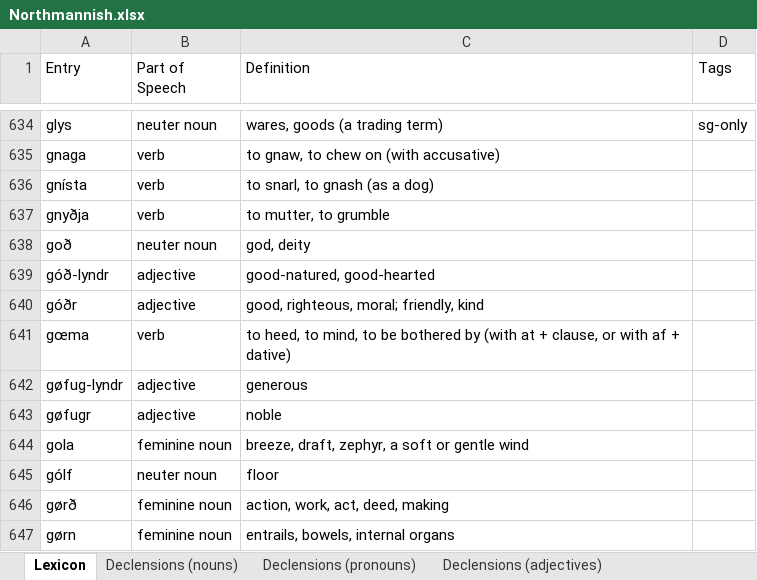
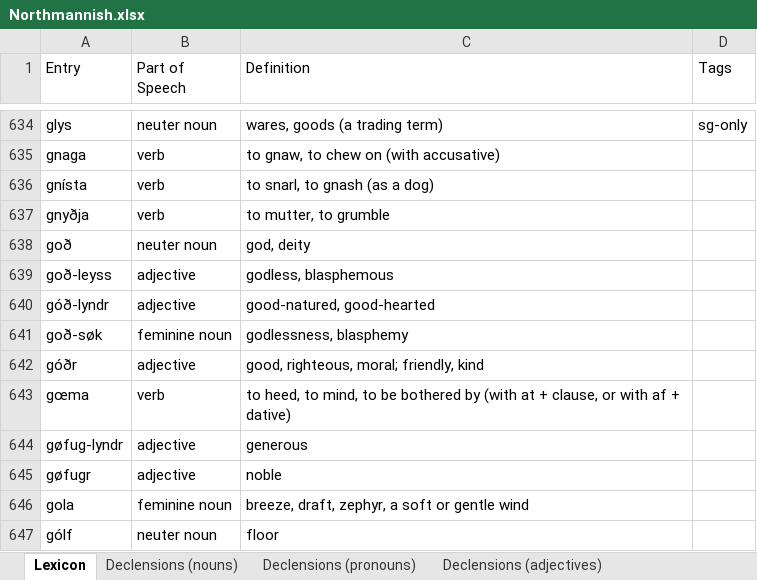
Before and after one commit to Oneo64/Aldraheimr2ndEdition, an Excel workbook: Literature/Languages/Northmannish.xlsx, sheet Lexicon, drawn as a sheet; only a part is shown, gaps mark what is left out; the shorter side is filled out with more unchanged rows; values as stored, in another font and other column widths than the file's, no borders; charts and pictures and table styles not drawn; the diff names each change by its address in the sheet, - before the commit and + after, or states it on an @@ line.

Commit message:
Update Northmannish.xlsx

```diff
--- a/Literature/Languages/Northmannish.xlsx (sheet Lexicon)
+++ b/Literature/Languages/Northmannish.xlsx (sheet Lexicon)
+row 639: goð-leyss | adjective | godless, blasphemous
+row 641: goð-søk | feminine noun | godlessness, blasphemy
```
